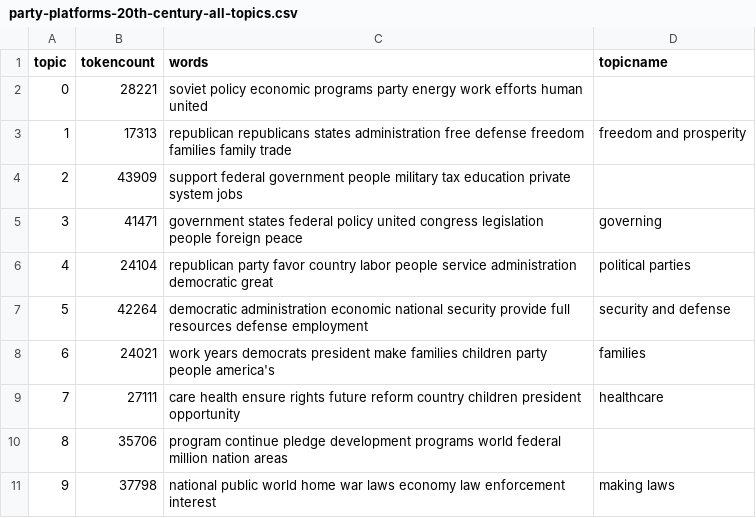
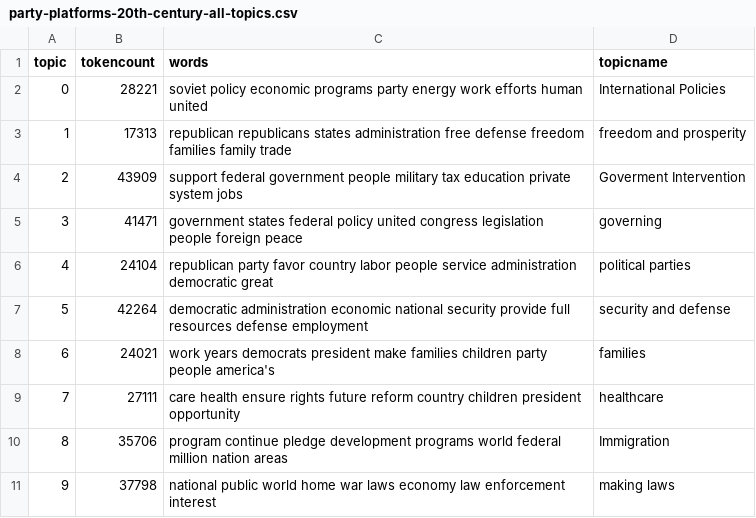
Before and after one commit to KateMJ/examiningimmigration, a CSV file: _data/topics/party-platforms-20th-century-all-topics.csv, drawn as a sheet.

Commit message:
adding

```diff
--- a/_data/topics/party-platforms-20th-century-all-topics.csv
+++ b/_data/topics/party-platforms-20th-century-all-topics.csv
@@ -1,5 +1,5 @@
 topic,tokencount,words,topicname
-0,28221,"soviet policy economic programs party energy work efforts human united",
+0,28221,"soviet policy economic programs party energy work efforts human united",International Policies
 1,17313,"republican republicans states administration free defense freedom families family trade",freedom and prosperity
-2,43909,"support federal government people military tax education private system jobs",
+2,43909,"support federal government people military tax education private system jobs",Goverment Intervention
 3,41471,"government states federal policy united congress legislation people foreign peace",governing
@@ -9,3 +9,3 @@ topic,tokencount,words,topicname
 7,27111,"care health ensure rights future reform country children president opportunity",healthcare
-8,35706,"program continue pledge development programs world federal million nation areas",
+8,35706,"program continue pledge development programs world federal million nation areas",Immigration
 9,37798,"national public world home war laws economy law enforcement interest",making laws
```
